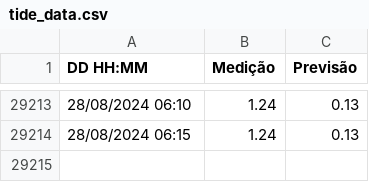
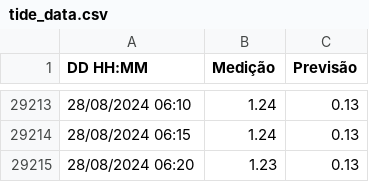
Before and after one commit to luizdavilaf/nivel-lagoa-dos-patos, a CSV file: tide_data.csv, drawn as a sheet; only a part is shown, gaps mark what is left out; the diff names each change by its address in the sheet, - before the commit and + after, or states it on an @@ line.

Commit message:
Update CSV

```diff
--- a/tide_data.csv
+++ b/tide_data.csv
+row 29215: 28/08/2024 06:20 | 1.23 | 0.13
```
